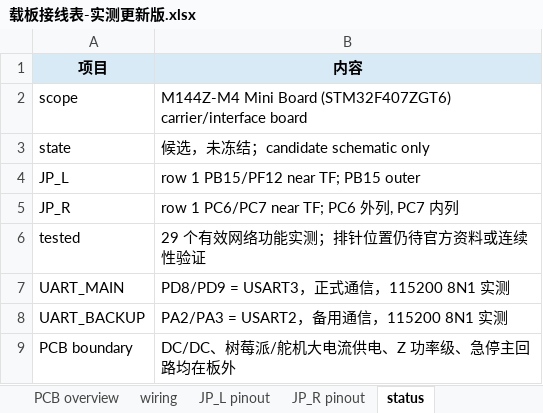
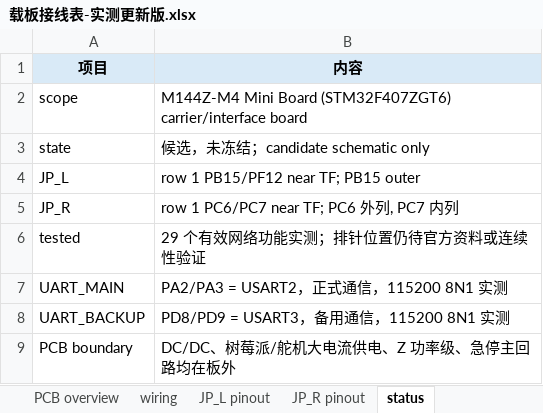
Before and after one commit to 2984613441-wq/gongchuang-2027-sorting, an Excel workbook: docs/design/载板接线表-实测更新版.xlsx, sheet status, drawn as a sheet; values as stored, in another font and other column widths than the file's, no borders; the diff names each change by its address in the sheet, - before the commit and + after, or states it on an @@ line.

```diff
--- a/docs/design/载板接线表-实测更新版.xlsx (sheet status)
+++ b/docs/design/载板接线表-实测更新版.xlsx (sheet status)
-B7 (内容): PD8/PD9 = USART3，正式通信，115200 8N1 实测
+B7 (内容): PA2/PA3 = USART2，正式通信，115200 8N1 实测
-B8 (内容): PA2/PA3 = USART2，备用通信，115200 8N1 实测
+B8 (内容): PD8/PD9 = USART3，备用通信，115200 8N1 实测
```
Also changed, not shown: sheet wiring, charts or pictures, docs/design/G1候选原理图绘制清单-供电更新版.xlsx, docs/design/G1候选原理图绘制清单-含完整针位.xlsx, 4 other files.
